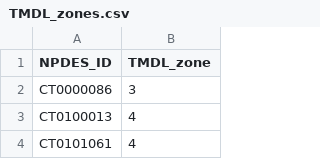
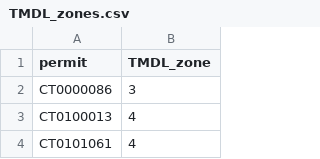
Before and after one commit to ahuddell/N-loading, a CSV file: data/TMDL_zones.csv, drawn as a sheet; only a part is shown.

Commit message:
added outlier and TMDL zone columns to complete time series

```diff
--- a/data/TMDL_zones.csv
+++ b/data/TMDL_zones.csv
@@ -1,2 +1,2 @@
-NPDES_ID,TMDL_zone
+permit,TMDL_zone
 CT0000086,3
```
Also changed, not shown: 1 other file.
